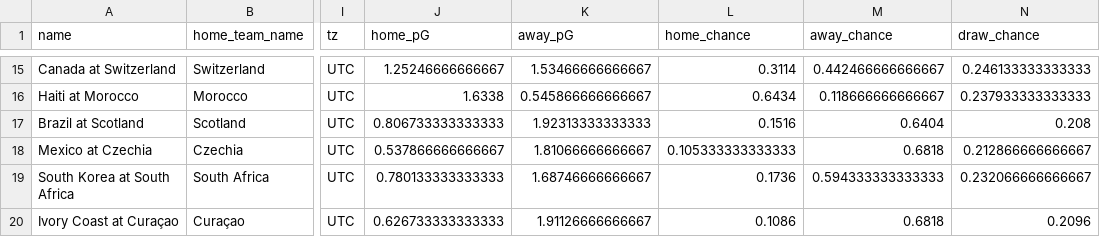
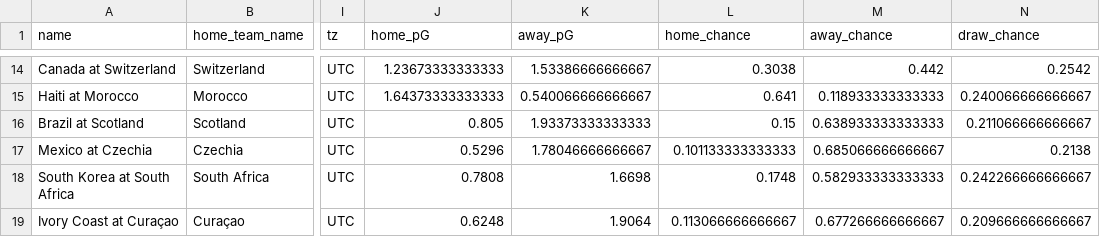
Before and after one commit to zecellomaster/tprdatarepo, a CSV file: 2026 World Cup/WCRefinedScoreTable.csv, drawn as a sheet; only a part is shown, gaps mark what is left out; addresses are those after the commit; the diff covers the shown part only; the diff names each change by its address in the sheet, - before the commit and + after, or states it on an @@ line.

```diff
--- a/2026 World Cup/WCRefinedScoreTable.csv
+++ b/2026 World Cup/WCRefinedScoreTable.csv
-J14 (home_pG): 1.25246666666667
+J14 (home_pG): 1.23673333333333
-K14 (away_pG): 1.53466666666667
+K14 (away_pG): 1.53386666666667
-L14 (home_chance): 0.3114
+L14 (home_chance): 0.3038
-M14 (away_chance): 0.442466666666667
+M14 (away_chance): 0.442
-N14 (draw_chance): 0.246133333333333
+N14 (draw_chance): 0.2542
-J15 (home_pG): 1.6338
+J15 (home_pG): 1.64373333333333
-K15 (away_pG): 0.545866666666667
+K15 (away_pG): 0.540066666666667
-L15 (home_chance): 0.6434
+L15 (home_chance): 0.641
-M15 (away_chance): 0.118666666666667
+M15 (away_chance): 0.118933333333333
-N15 (draw_chance): 0.237933333333333
+N15 (draw_chance): 0.240066666666667
-J16 (home_pG): 0.806733333333333
+J16 (home_pG): 0.805
-K16 (away_pG): 1.92313333333333
+K16 (away_pG): 1.93373333333333
-L16 (home_chance): 0.1516
+L16 (home_chance): 0.15
-M16 (away_chance): 0.6404
+M16 (away_chance): 0.638933333333333
-N16 (draw_chance): 0.208
+N16 (draw_chance): 0.211066666666667
-J17 (home_pG): 0.537866666666667
+J17 (home_pG): 0.5296
-K17 (away_pG): 1.81066666666667
+K17 (away_pG): 1.78046666666667
-L17 (home_chance): 0.105333333333333
+L17 (home_chance): 0.101133333333333
-M17 (away_chance): 0.6818
+M17 (away_chance): 0.685066666666667
-N17 (draw_chance): 0.212866666666667
+N17 (draw_chance): 0.2138
-J18 (home_pG): 0.780133333333333
+J18 (home_pG): 0.7808
-K18 (away_pG): 1.68746666666667
+K18 (away_pG): 1.6698
-L18 (home_chance): 0.1736
+L18 (home_chance): 0.1748
-M18 (away_chance): 0.594333333333333
+M18 (away_chance): 0.582933333333333
-N18 (draw_chance): 0.232066666666667
+N18 (draw_chance): 0.242266666666667
-J19 (home_pG): 0.626733333333333
+J19 (home_pG): 0.6248
-K19 (away_pG): 1.91126666666667
+K19 (away_pG): 1.9064
-L19 (home_chance): 0.1086
+L19 (home_chance): 0.113066666666667
-M19 (away_chance): 0.6818
+M19 (away_chance): 0.677266666666667
-N19 (draw_chance): 0.2096
+N19 (draw_chance): 0.209666666666667
```
Also changed, not shown: 1 removed row and 144 edited cells elsewhere in this file, 2026 World Cup/WCStoredScoreTable.csv, 2026 World Cup/WCTournamentOdds.csv, 6 other files.
